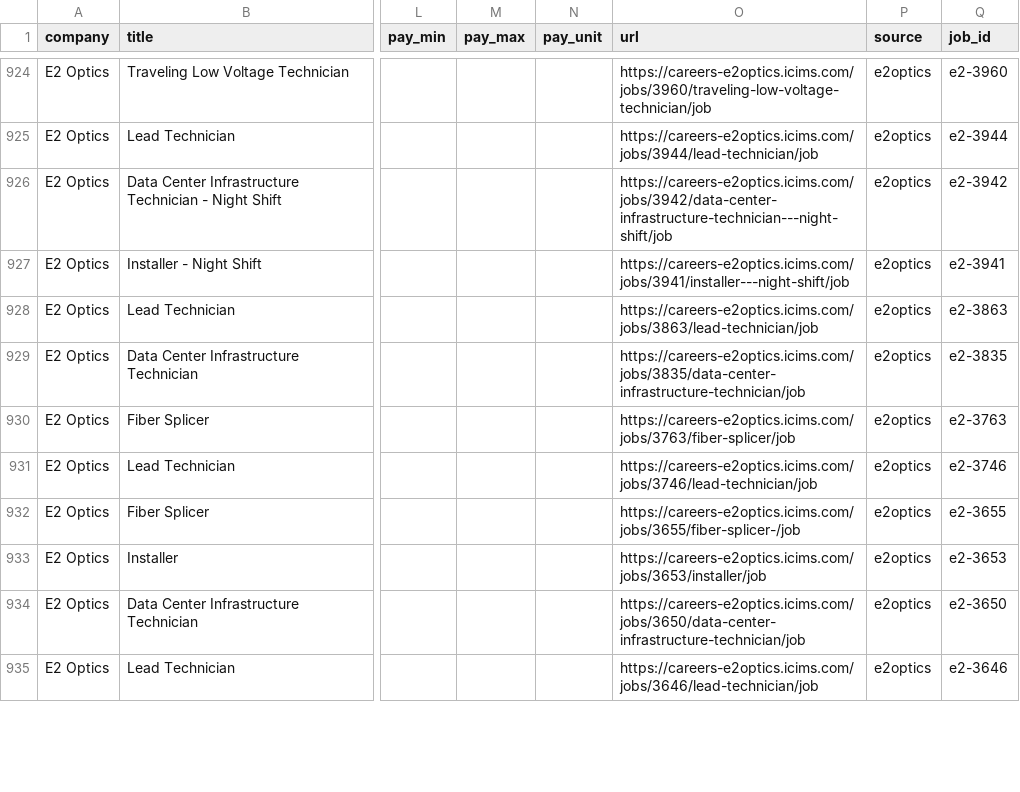
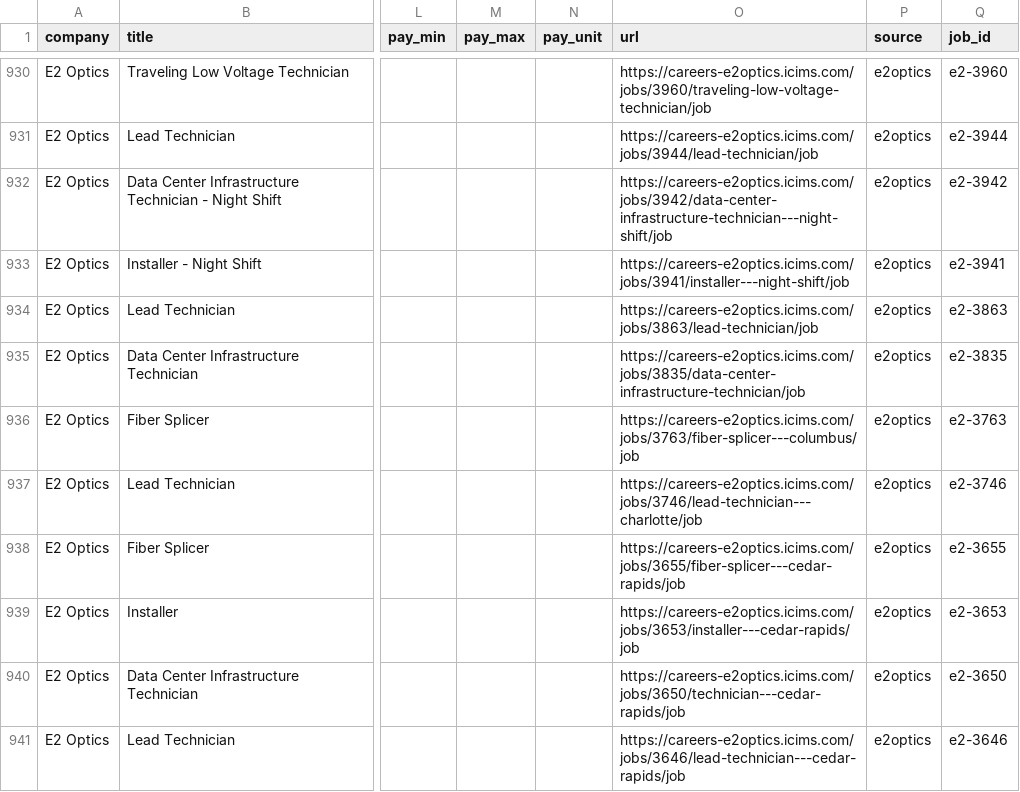
Before and after one commit to enmanuelv24-stack/datacenterjobusa, a CSV file: data/jobs.csv, drawn as a sheet; only a part is shown, gaps mark what is left out; addresses are those after the commit; the diff covers the shown part only; the diff names each change by its address in the sheet, - before the commit and + after, or states it on an @@ line.

```diff
--- a/data/jobs.csv
+++ b/data/jobs.csv
-O936 (url): https://careers-e2optics.icims.com/jobs/3763/fiber-splicer/job
+O936 (url): https://careers-e2optics.icims.com/jobs/3763/fiber-splicer---columbus/job
-O937 (url): https://careers-e2optics.icims.com/jobs/3746/lead-technician/job
+O937 (url): https://careers-e2optics.icims.com/jobs/3746/lead-technician---charlotte/job
-O938 (url): https://careers-e2optics.icims.com/jobs/3655/fiber-splicer-/job
+O938 (url): https://careers-e2optics.icims.com/jobs/3655/fiber-splicer---cedar-rapids/job
-O939 (url): https://careers-e2optics.icims.com/jobs/3653/installer/job
+O939 (url): https://careers-e2optics.icims.com/jobs/3653/installer---cedar-rapids/job
-O940 (url): https://careers-e2optics.icims.com/jobs/3650/data-center-infrastructure-technician/job
+O940 (url): https://careers-e2optics.icims.com/jobs/3650/technician---cedar-rapids/job
-O941 (url): https://careers-e2optics.icims.com/jobs/3646/lead-technician/job
+O941 (url): https://careers-e2optics.icims.com/jobs/3646/lead-technician---cedar-rapids/job
```
Also changed, not shown: 6 added rows, 4 moved rows and 6 edited cells elsewhere in this file, 1 other file.
